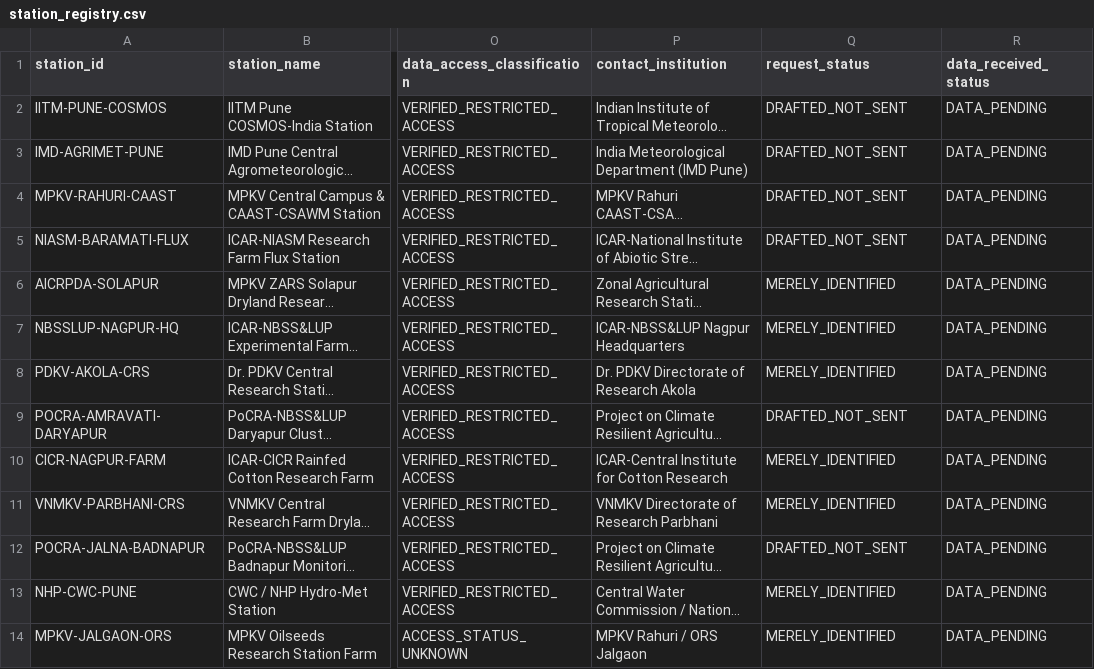
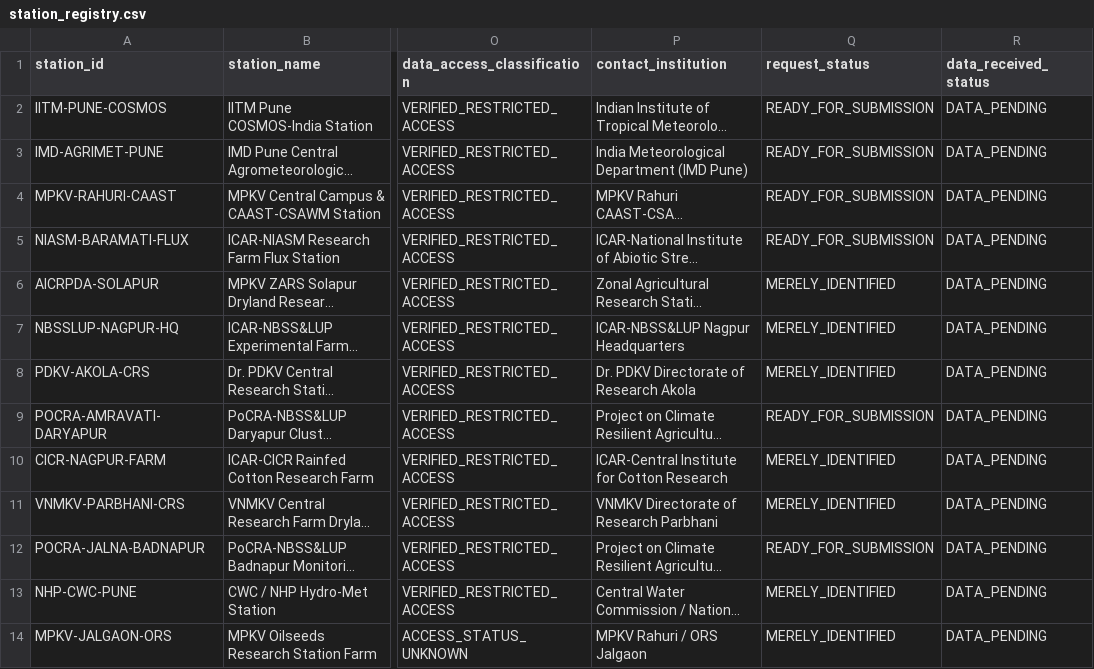
Before and after one commit to Adarsh52236/SoilDepth-AI, a CSV file: dataset/Maharashtra/metadata/station_registry.csv, drawn as a sheet; only a part is shown, gaps mark what is left out; long unchanged cells end in …; the diff names each change by its address in the sheet, - before the commit and + after, or states it on an @@ line.

```diff
--- a/dataset/Maharashtra/metadata/station_registry.csv
+++ b/dataset/Maharashtra/metadata/station_registry.csv
-Q2:Q5 (request_status): DRAFTED_NOT_SENT
+Q2:Q5 (request_status): READY_FOR_SUBMISSION
-Q9 (request_status): DRAFTED_NOT_SENT
+Q9 (request_status): READY_FOR_SUBMISSION
-Q12 (request_status): DRAFTED_NOT_SENT
+Q12 (request_status): READY_FOR_SUBMISSION
```
Also changed, not shown: dataset/Maharashtra/metadata/depth_compatibility_matrix.csv, dataset/Maharashtra/metadata/station_coverage_matrix.csv, 20 other files.
